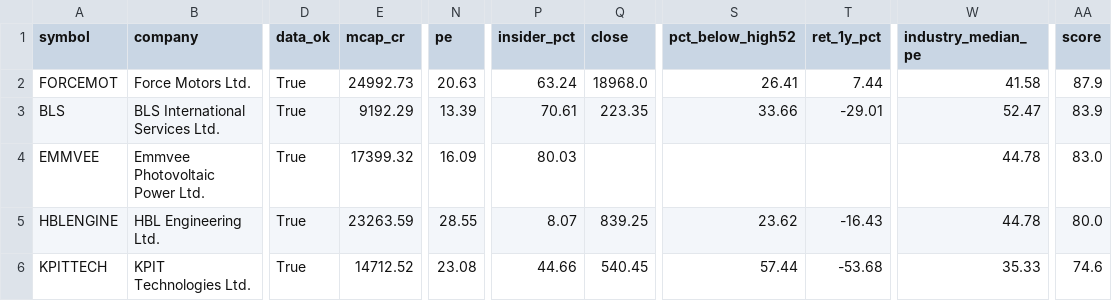
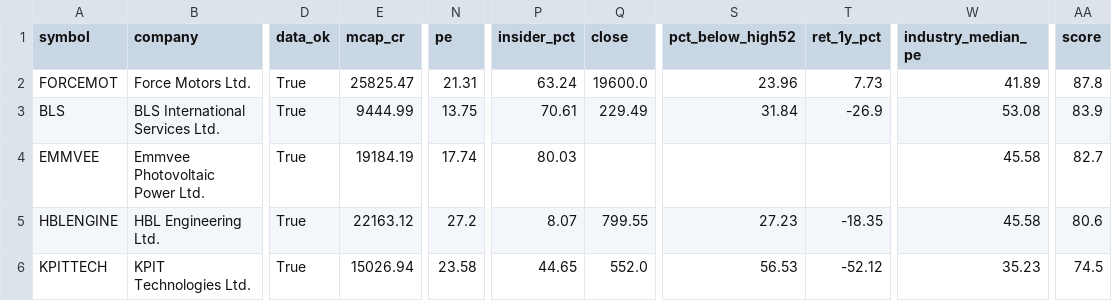
Before and after one commit to Parth1501/nse-swing-data, a CSV file: data/value/shortlist.csv, drawn as a sheet; only a part is shown, gaps mark what is left out; the diff covers the shown part only; the diff names each change by its address in the sheet, - before the commit and + after, or states it on an @@ line.

```diff
--- a/data/value/shortlist.csv
+++ b/data/value/shortlist.csv
-E2 (mcap_cr): 24992.73
+E2 (mcap_cr): 25825.47
-N2 (pe): 20.63
+N2 (pe): 21.31
-Q2 (close): 18968.0
+Q2 (close): 19600.0
-S2 (pct_below_high52): 26.41
+S2 (pct_below_high52): 23.96
-T2 (ret_1y_pct): 7.44
+T2 (ret_1y_pct): 7.73
-W2 (industry_median_pe): 41.58
+W2 (industry_median_pe): 41.89
-AA2 (score): 87.9
+AA2 (score): 87.8
-E3 (mcap_cr): 9192.29
+E3 (mcap_cr): 9444.99
-N3 (pe): 13.39
+N3 (pe): 13.75
-Q3 (close): 223.35
+Q3 (close): 229.49
-S3 (pct_below_high52): 33.66
+S3 (pct_below_high52): 31.84
-T3 (ret_1y_pct): -29.01
+T3 (ret_1y_pct): -26.9
-W3 (industry_median_pe): 52.47
+W3 (industry_median_pe): 53.08
-E4 (mcap_cr): 17399.32
+E4 (mcap_cr): 19184.19
-N4 (pe): 16.09
+N4 (pe): 17.74
-W4:W5 (industry_median_pe): 44.78
+W4:W5 (industry_median_pe): 45.58
-AA4 (score): 83.0
+AA4 (score): 82.7
-E5 (mcap_cr): 23263.59
+E5 (mcap_cr): 22163.12
-N5 (pe): 28.55
+N5 (pe): 27.2
-Q5 (close): 839.25
+Q5 (close): 799.55
-S5 (pct_below_high52): 23.62
+S5 (pct_below_high52): 27.23
-T5 (ret_1y_pct): -16.43
+T5 (ret_1y_pct): -18.35
-AA5 (score): 80.0
+AA5 (score): 80.6
-E6 (mcap_cr): 14712.52
+E6 (mcap_cr): 15026.94
-N6 (pe): 23.08
+N6 (pe): 23.58
-P6 (insider_pct): 44.66
+P6 (insider_pct): 44.65
-Q6 (close): 540.45
+Q6 (close): 552.0
-S6 (pct_below_high52): 57.44
+S6 (pct_below_high52): 56.53
-T6 (ret_1y_pct): -53.68
+T6 (ret_1y_pct): -52.12
-W6 (industry_median_pe): 35.33
+W6 (industry_median_pe): 35.23
-AA6 (score): 74.6
+AA6 (score): 74.5
```
Also changed, not shown: 1 added row, 1 removed row and 64 edited cells elsewhere in this file, data/value/latest.csv, 1 other file.
